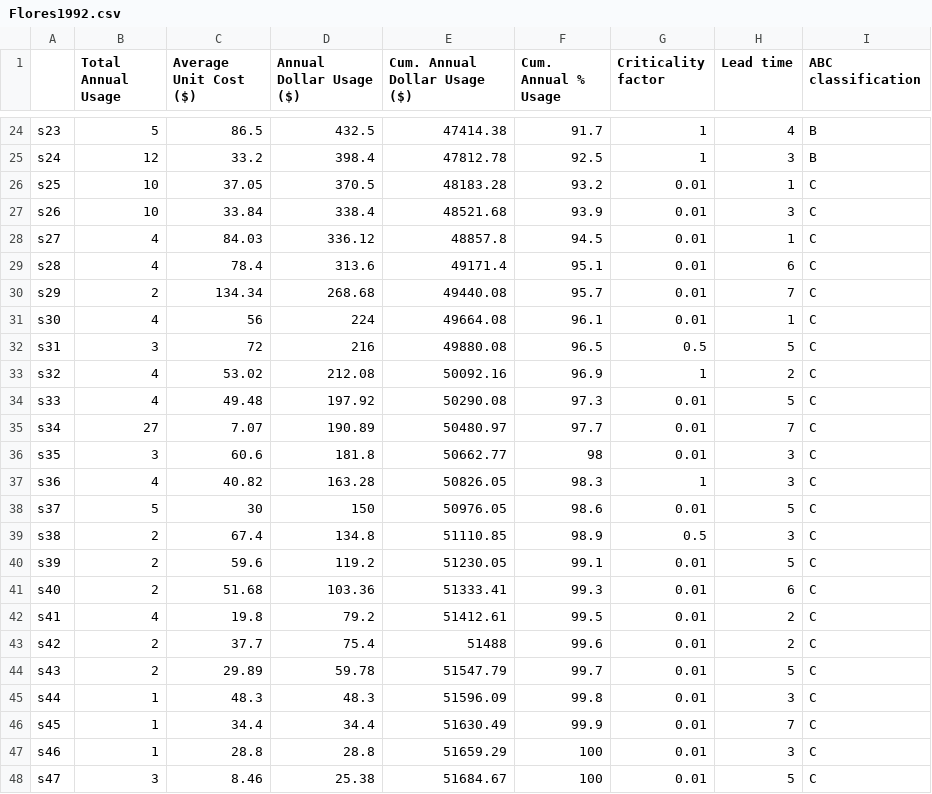
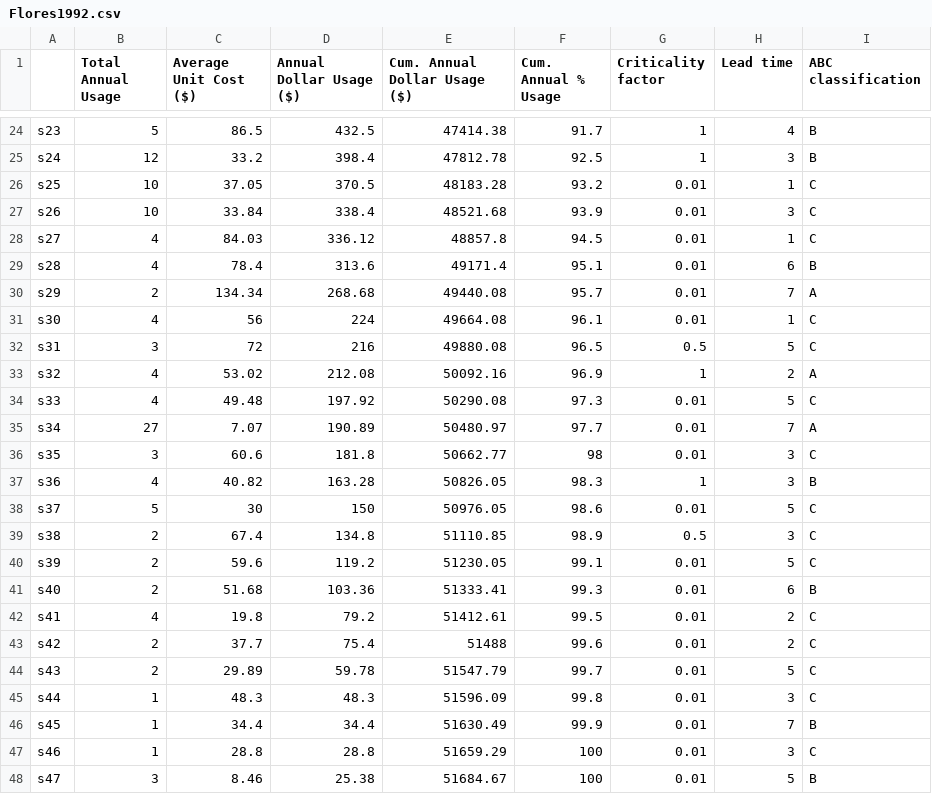
Before and after one commit to gwr3n/inventoryanalytics, a CSV file: inventoryanalytics/abc/data/Flores1992.csv, drawn as a sheet; only a part is shown, gaps mark what is left out; the diff covers the shown part only.

```diff
--- a/inventoryanalytics/abc/data/Flores1992.csv
+++ b/inventoryanalytics/abc/data/Flores1992.csv
@@ -28,11 +28,11 @@ s26,10,33.84,338.4,48521.68,93.9,0.01,3,C
 s27,4,84.03,336.12,48857.8,94.5,0.01,1,C
-s28,4,78.4,313.6,49171.4,95.1,0.01,6,C
-s29,2,134.34,268.68,49440.08,95.7,0.01,7,C
+s28,4,78.4,313.6,49171.4,95.1,0.01,6,B
+s29,2,134.34,268.68,49440.08,95.7,0.01,7,A
 s30,4,56,224,49664.08,96.1,0.01,1,C
 s31,3,72,216,49880.08,96.5,0.5,5,C
-s32,4,53.02,212.08,50092.16,96.9,1,2,C
+s32,4,53.02,212.08,50092.16,96.9,1,2,A
 s33,4,49.48,197.92,50290.08,97.3,0.01,5,C
-s34,27,7.07,190.89,50480.97,97.7,0.01,7,C
+s34,27,7.07,190.89,50480.97,97.7,0.01,7,A
 s35,3,60.6,181.8,50662.77,98,0.01,3,C
-s36,4,40.82,163.28,50826.05,98.3,1,3,C
+s36,4,40.82,163.28,50826.05,98.3,1,3,B
 s37,5,30,150,50976.05,98.6,0.01,5,C
@@ -40,3 +40,3 @@ s38,2,67.4,134.8,51110.85,98.9,0.5,3,C
 s39,2,59.6,119.2,51230.05,99.1,0.01,5,C
-s40,2,51.68,103.36,51333.41,99.3,0.01,6,C
+s40,2,51.68,103.36,51333.41,99.3,0.01,6,B
 s41,4,19.8,79.2,51412.61,99.5,0.01,2,C
@@ -45,4 +45,4 @@ s43,2,29.89,59.78,51547.79,99.7,0.01,5,C
 s44,1,48.3,48.3,51596.09,99.8,0.01,3,C
-s45,1,34.4,34.4,51630.49,99.9,0.01,7,C
+s45,1,34.4,34.4,51630.49,99.9,0.01,7,B
 s46,1,28.8,28.8,51659.29,100,0.01,3,C
-s47,3,8.46,25.38,51684.67,100,0.01,5,C
+s47,3,8.46,25.38,51684.67,100,0.01,5,B
```
Also changed, not shown: 13 edited cells elsewhere in this file, 2 other files.
